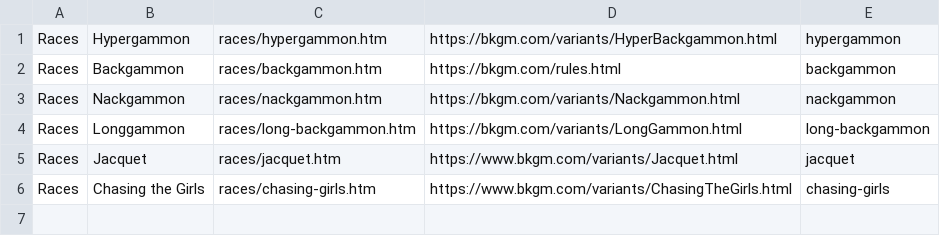
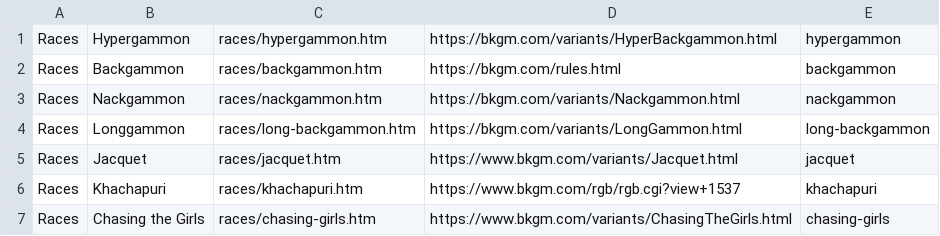
Before and after one commit to DagazProject/DagazProject.github.io, a CSV file: index-map-backgammon.csv, drawn as a sheet.

Commit message:
Khachapuri

```diff
--- a/index-map-backgammon.csv
+++ b/index-map-backgammon.csv
@@ -5,2 +5,3 @@ Races;Longgammon;races/long-backgammon.htm;https://bkgm.com/variants/LongGammon.
 Races;Jacquet;races/jacquet.htm;https://www.bkgm.com/variants/Jacquet.html;jacquet;
+Races;Khachapuri;races/khachapuri.htm;https://www.bkgm.com/rgb/rgb.cgi?view+1537;khachapuri;
 Races;Chasing the Girls;races/chasing-girls.htm;https://www.bkgm.com/variants/ChasingTheGirls.html;chasing-girls;
```
Also changed, not shown: 13 other files.
